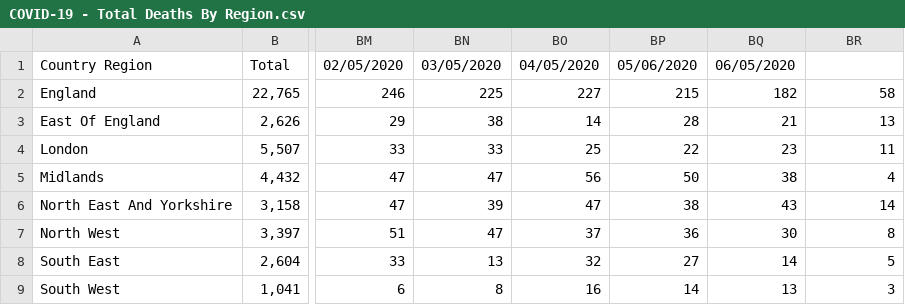
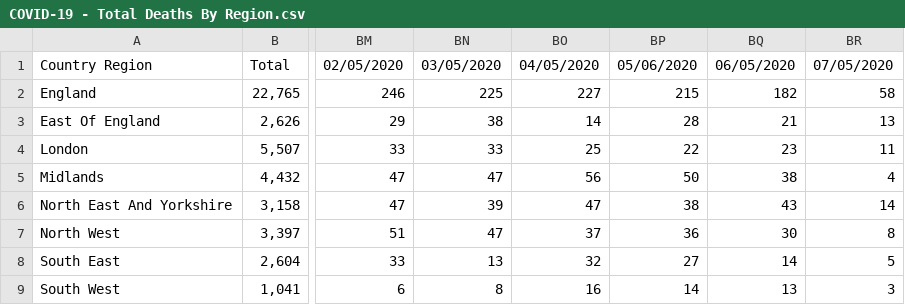
Before and after one commit to ericchee08/COVID-19-DASHBOARD-UK, a CSV file: data/COVID-19 - Total Deaths By Region.csv, drawn as a sheet; only a part is shown, gaps mark what is left out; the diff names each change by its address in the sheet, - before the commit and + after, or states it on an @@ line.

Commit message:
update data

```diff
--- a/data/COVID-19 - Total Deaths By Region.csv
+++ b/data/COVID-19 - Total Deaths By Region.csv
-BR1: (empty)
+BR1: 07/05/2020
```
